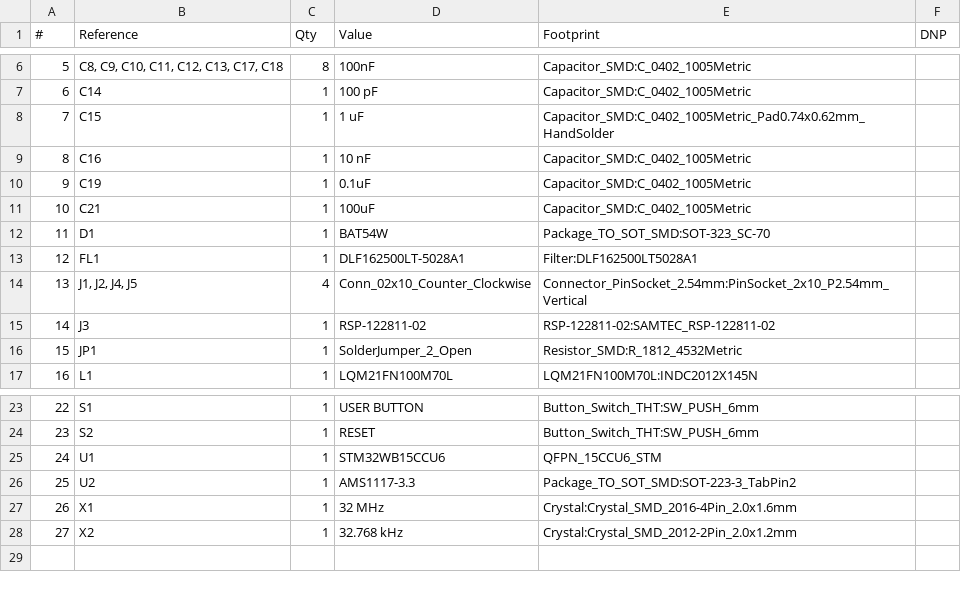
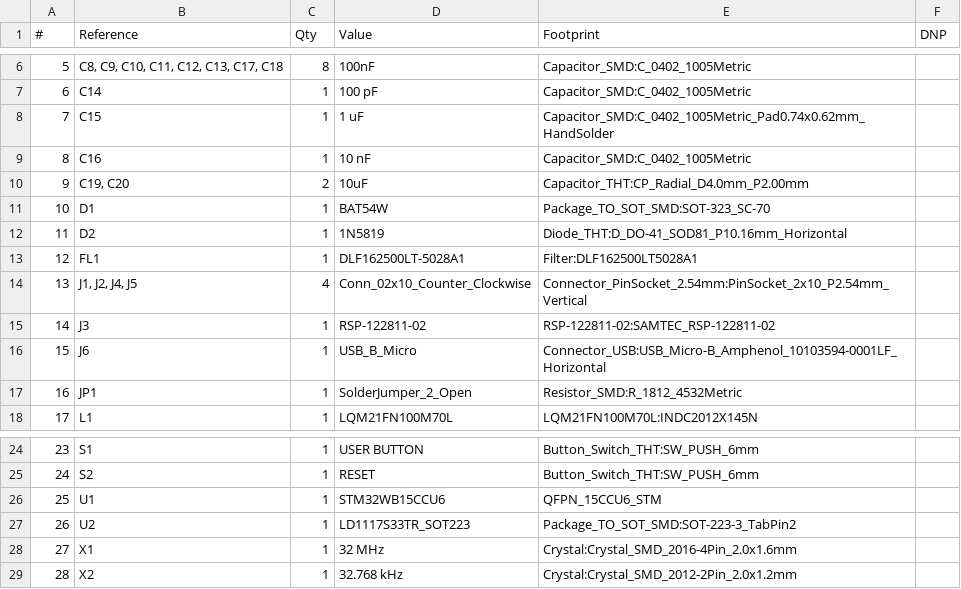
Before and after one commit to pho3nix06/PCB_Design_project, a CSV file: STM32WB breakout board/STM32WB breakout board.csv, drawn as a sheet; only a part is shown, gaps mark what is left out; removed rows and columns are numbered as before the commit, all else as after; the diff names each change by its address in the sheet, - before the commit and + after, or states it on an @@ line.

```diff
--- a/STM32WB breakout board/STM32WB breakout board.csv
+++ b/STM32WB breakout board/STM32WB breakout board.csv
-row 10: 9 | C19 | 1 | 0.1uF | Capacitor_SMD:C_0402_1005Metric
-row 11: 10 | C21 | 1 | 100uF | Capacitor_SMD:C_0402_1005Metric
+row 10: 9 | C19, C20 | 2 | 10uF | Capacitor_THT:CP_Radial_D4.0mm_P2.00mm
@@ column A (#) renumbered from row 11 down @@
+row 12: 11 | D2 | 1 | 1N5819 | Diode_THT:D_DO-41_SOD81_P10.16mm_Horizontal
+row 16: 15 | J6 | 1 | USB_B_Micro | Connector_USB:USB_Micro-B_Amphenol_10103594-0001LF_Horizontal
-D27 (Value): AMS1117-3.3
+D27 (Value): LD1117S33TR_SOT223
```
Also changed, not shown: 16 other files.
